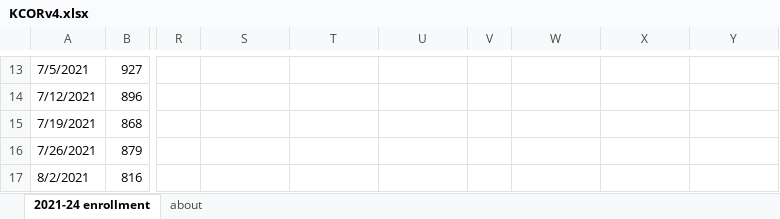
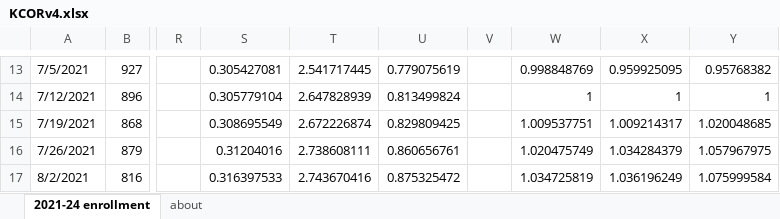
Before and after one commit to skirsch/KCOR, an Excel workbook: analysis/KCORv4.xlsx, sheet 2021-24 enrollment, drawn as a sheet; only a part is shown, gaps mark what is left out; values as stored, in another font and other column widths than the file's, no borders; charts and pictures not drawn; the diff covers the shown part only; the diff names each change by its address in the sheet, - before the commit and + after, or states it on an @@ line.

```diff
--- a/analysis/KCORv4.xlsx (sheet 2021-24 enrollment)
+++ b/analysis/KCORv4.xlsx (sheet 2021-24 enrollment)
-S13: (empty)
+S13: 0.305427081
-T13: (empty)
+T13: 2.541717445
-U13: (empty)
+U13: 0.779075619
-W13: (empty)
+W13: 0.998848769
-X13: (empty)
+X13: 0.959925095
-Y13: (empty)
+Y13: 0.95768382
-S14: (empty)
+S14: 0.305779104
-T14: (empty)
+T14: 2.647828939
-U14: (empty)
+U14: 0.813499824
-W14: (empty)
+W14: 1
-X14: (empty)
+X14: 1
-Y14: (empty)
+Y14: 1
-S15: (empty)
+S15: 0.308695549
-T15: (empty)
+T15: 2.672226874
-U15: (empty)
+U15: 0.829809425
-W15: (empty)
+W15: 1.009537751
-X15: (empty)
+X15: 1.009214317
-Y15: (empty)
+Y15: 1.020048685
-S16: (empty)
+S16: 0.31204016
-T16: (empty)
+T16: 2.738608111
-U16: (empty)
+U16: 0.860656761
-W16: (empty)
+W16: 1.020475749
-X16: (empty)
+X16: 1.034284379
-Y16: (empty)
+Y16: 1.057967975
-S17: (empty)
+S17: 0.316397533
-T17: (empty)
+T17: 2.743670416
-U17: (empty)
+U17: 0.875325472
-W17: (empty)
+W17: 1.034725819
-X17: (empty)
+X17: 1.036196249
-Y17: (empty)
+Y17: 1.075999584
```
Also changed, not shown: 1 added row, 1 removed row, 863 edited cells and cell formats elsewhere in this sheet, charts or pictures.
